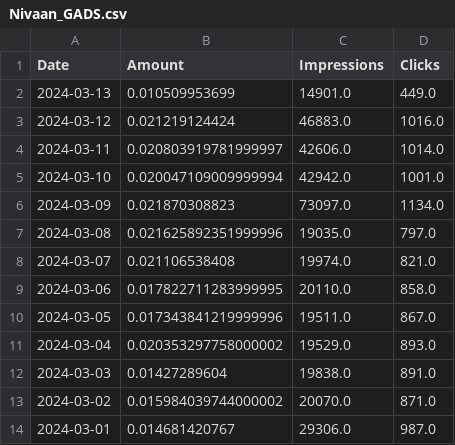
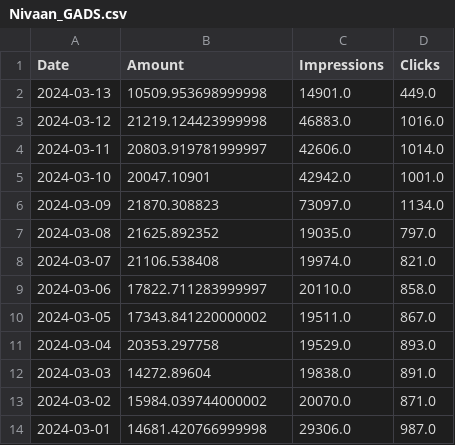
Before and after one commit to MonodeepMono/NivaanCare, a CSV file: Monodeep/Nivaan_GADS.csv, drawn as a sheet.

Commit message:
RUN

```diff
--- a/Monodeep/Nivaan_GADS.csv
+++ b/Monodeep/Nivaan_GADS.csv
@@ -1,14 +1,14 @@
 Date,Amount,Impressions,Clicks
-2024-03-13,0.010509953699,14901.0,449.0
-2024-03-12,0.021219124424,46883.0,1016.0
-2024-03-11,0.020803919781999997,42606.0,1014.0
-2024-03-10,0.020047109009999994,42942.0,1001.0
-2024-03-09,0.021870308823,73097.0,1134.0
-2024-03-08,0.021625892351999996,19035.0,797.0
-2024-03-07,0.021106538408,19974.0,821.0
-2024-03-06,0.017822711283999995,20110.0,858.0
-2024-03-05,0.017343841219999996,19511.0,867.0
-2024-03-04,0.020353297758000002,19529.0,893.0
-2024-03-03,0.01427289604,19838.0,891.0
-2024-03-02,0.015984039744000002,20070.0,871.0
-2024-03-01,0.014681420767,29306.0,987.0
+2024-03-13,10509.953698999998,14901.0,449.0
+2024-03-12,21219.124423999998,46883.0,1016.0
+2024-03-11,20803.919781999997,42606.0,1014.0
+2024-03-10,20047.10901,42942.0,1001.0
+2024-03-09,21870.308823,73097.0,1134.0
+2024-03-08,21625.892352,19035.0,797.0
+2024-03-07,21106.538408,19974.0,821.0
+2024-03-06,17822.711283999997,20110.0,858.0
+2024-03-05,17343.841220000002,19511.0,867.0
+2024-03-04,20353.297758,19529.0,893.0
+2024-03-03,14272.89604,19838.0,891.0
+2024-03-02,15984.039744000002,20070.0,871.0
+2024-03-01,14681.420766999998,29306.0,987.0
```
